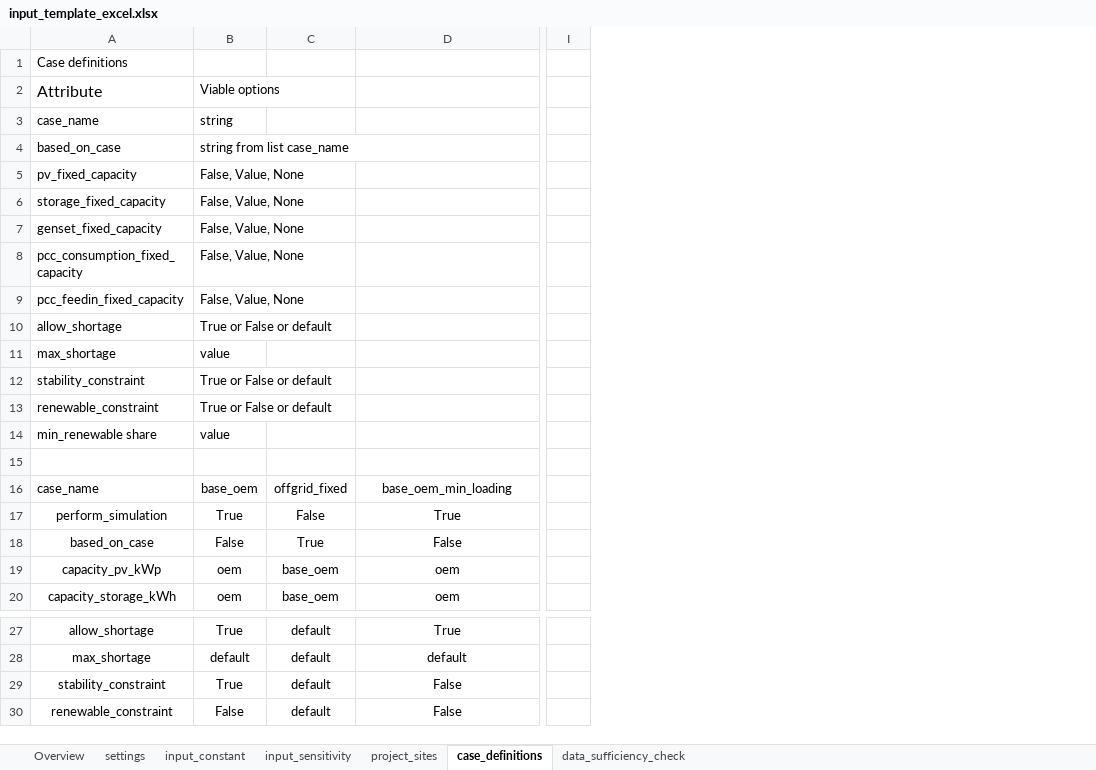
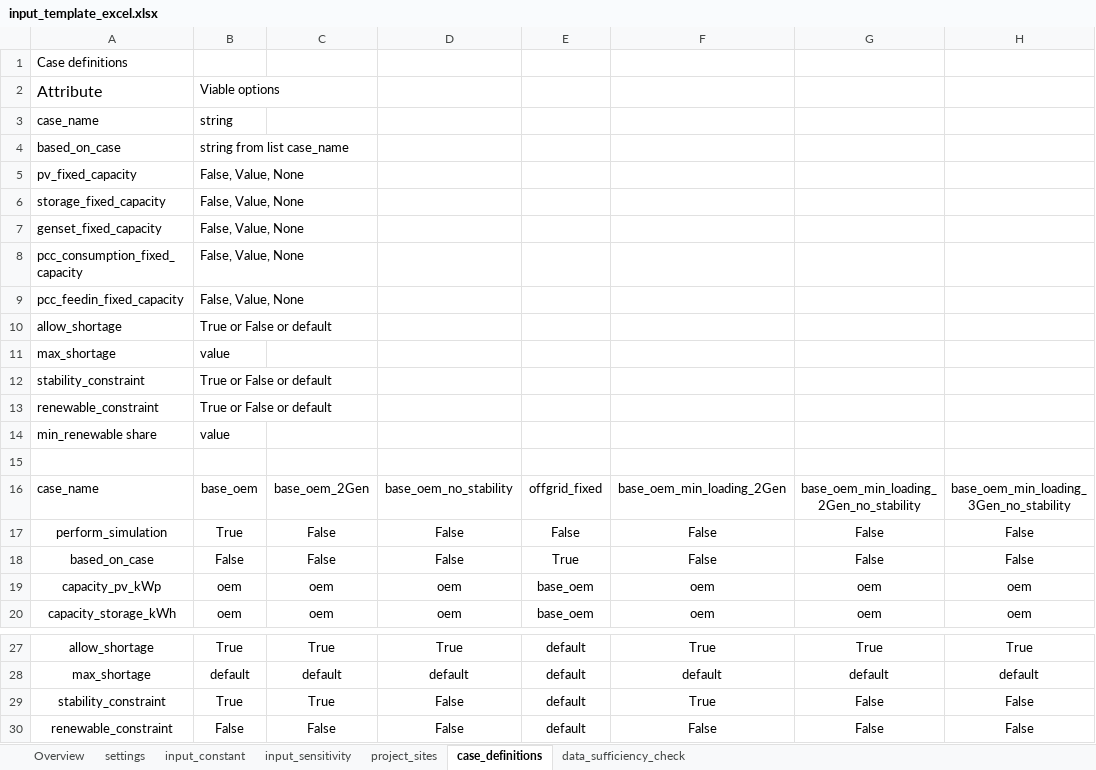
Before and after one commit to rl-institut/offgridders, an Excel workbook: inputs/input_template_excel.xlsx, sheet case_definitions, drawn as a sheet; only a part is shown, gaps mark what is left out; values as stored, in another font and other column widths than the file's, no borders; removed rows and columns are numbered as before the commit, all else as after; the diff names each change by its address in the sheet, - before the commit and + after, or states it on an @@ line.

```diff
--- a/inputs/input_template_excel.xlsx (sheet case_definitions)
+++ b/inputs/input_template_excel.xlsx (sheet case_definitions)
+column C, rows 16-20: base_oem_2Gen | False | False | oem | oem; rows 27-30: True | default | True | False
+column D, rows 16-20: base_oem_no_stability | False | False | oem | oem; rows 27-30: True | default | False | False
+column G, rows 16-20: base_oem_min_loading_2Gen_no_stability | False | False | oem | oem; rows 27-30: True | default | False | False
+column H, rows 16-20: base_oem_min_loading_3Gen_no_stability | False | False | oem | oem; rows 27-30: True | default | False | False
-column I, empty
-F16: base_oem_min_loading
+F16: base_oem_min_loading_2Gen
-F17: True
+F17: False
-F29: False
+F29: True
```
Also changed, not shown: sheet project_sites, sheet input_sensitivity, sheet settings, sheet data_sufficiency_check, sheet input_constant, 6 other files.
